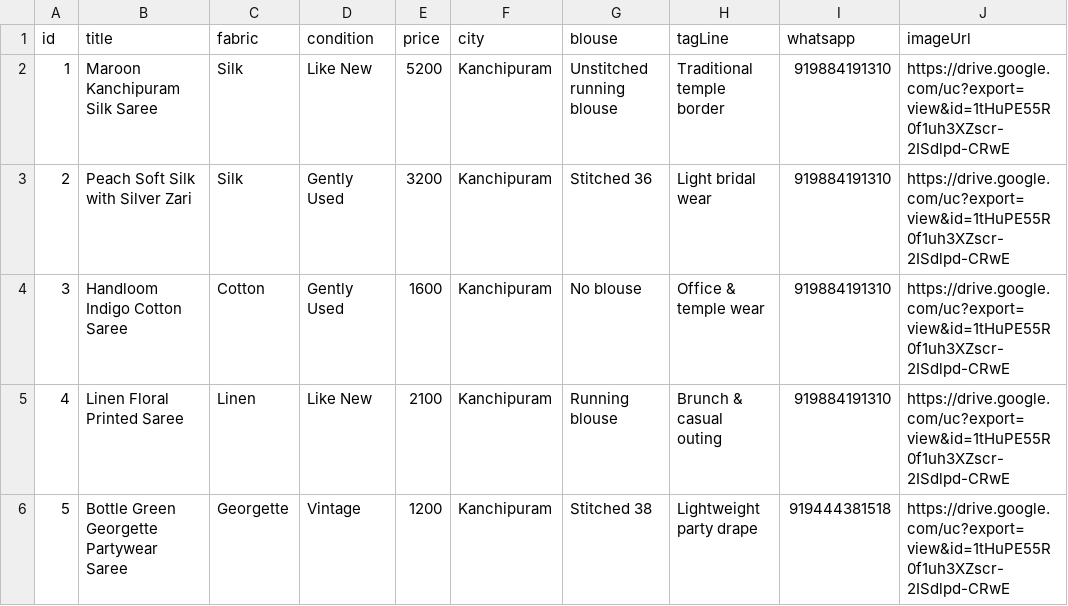
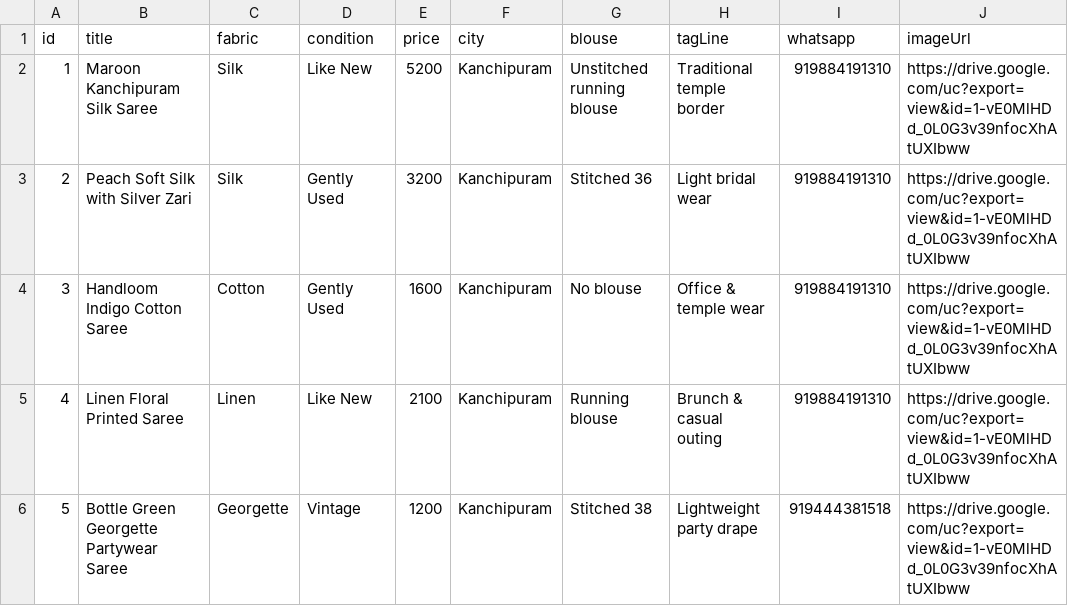
Before and after one commit to vijaysk2798-cmd/TejShree_Collection, a CSV file: assets/data/sarees.csv, drawn as a sheet.

Commit message:
Update sarees.csv

```diff
--- a/assets/data/sarees.csv
+++ b/assets/data/sarees.csv
@@ -1,6 +1,6 @@
 id,title,fabric,condition,price,city,blouse,tagLine,whatsapp,imageUrl
-1,Maroon Kanchipuram Silk Saree,Silk,Like New,5200,Kanchipuram,Unstitched running blouse,Traditional temple border,919884191310,https://drive.google.com/uc?export=view&id=1tHuPE55R0f1uh3XZscr-2ISdlpd-CRwE
-2,Peach Soft Silk with Silver Zari,Silk,Gently Used,3200,Kanchipuram,Stitched 36,Light bridal wear,919884191310,https://drive.google.com/uc?export=view&id=1tHuPE55R0f1uh3XZscr-2ISdlpd-CRwE
-3,Handloom Indigo Cotton Saree,Cotton,Gently Used,1600,Kanchipuram,No blouse,Office & temple wear,919884191310,https://drive.google.com/uc?export=view&id=1tHuPE55R0f1uh3XZscr-2ISdlpd-CRwE
-4,Linen Floral Printed Saree,Linen,Like New,2100,Kanchipuram,Running blouse,Brunch & casual outing,919884191310,https://drive.google.com/uc?export=view&id=1tHuPE55R0f1uh3XZscr-2ISdlpd-CRwE
-5,Bottle Green Georgette Partywear Saree,Georgette,Vintage,1200,Kanchipuram,Stitched 38,Lightweight party drape,919444381518,https://drive.google.com/uc?export=view&id=1tHuPE55R0f1uh3XZscr-2ISdlpd-CRwE
+1,Maroon Kanchipuram Silk Saree,Silk,Like New,5200,Kanchipuram,Unstitched running blouse,Traditional temple border,919884191310,https://drive.google.com/uc?export=view&id=1-vE0MlHDd_0L0G3v39nfocXhAtUXIbww
+2,Peach Soft Silk with Silver Zari,Silk,Gently Used,3200,Kanchipuram,Stitched 36,Light bridal wear,919884191310,https://drive.google.com/uc?export=view&id=1-vE0MlHDd_0L0G3v39nfocXhAtUXIbww
+3,Handloom Indigo Cotton Saree,Cotton,Gently Used,1600,Kanchipuram,No blouse,Office & temple wear,919884191310,https://drive.google.com/uc?export=view&id=1-vE0MlHDd_0L0G3v39nfocXhAtUXIbww
+4,Linen Floral Printed Saree,Linen,Like New,2100,Kanchipuram,Running blouse,Brunch & casual outing,919884191310,https://drive.google.com/uc?export=view&id=1-vE0MlHDd_0L0G3v39nfocXhAtUXIbww
+5,Bottle Green Georgette Partywear Saree,Georgette,Vintage,1200,Kanchipuram,Stitched 38,Lightweight party drape,919444381518,https://drive.google.com/uc?export=view&id=1-vE0MlHDd_0L0G3v39nfocXhAtUXIbww
```
